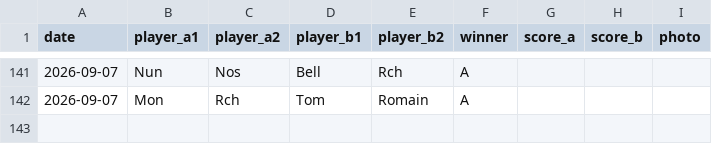
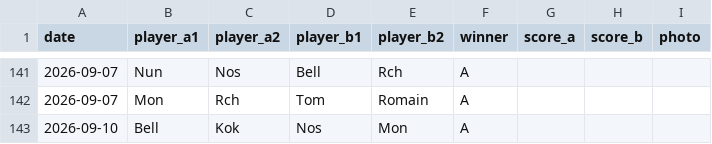
Before and after one commit to Jim2k-bdmtn/chalong_bdmtn, a CSV file: data/matches.csv, drawn as a sheet; only a part is shown, gaps mark what is left out.

```diff
--- a/data/matches.csv
+++ b/data/matches.csv
@@ -142 +142,2 @@ date,player_a1,player_a2,player_b1,player_b2,winner,score_a,score_b,photo
 2026-09-07,Mon,Rch,Tom,Romain,A,,,
+2026-09-10,Bell,Kok,Nos,Mon,A,,,
```
Also changed, not shown: 1 other file.
